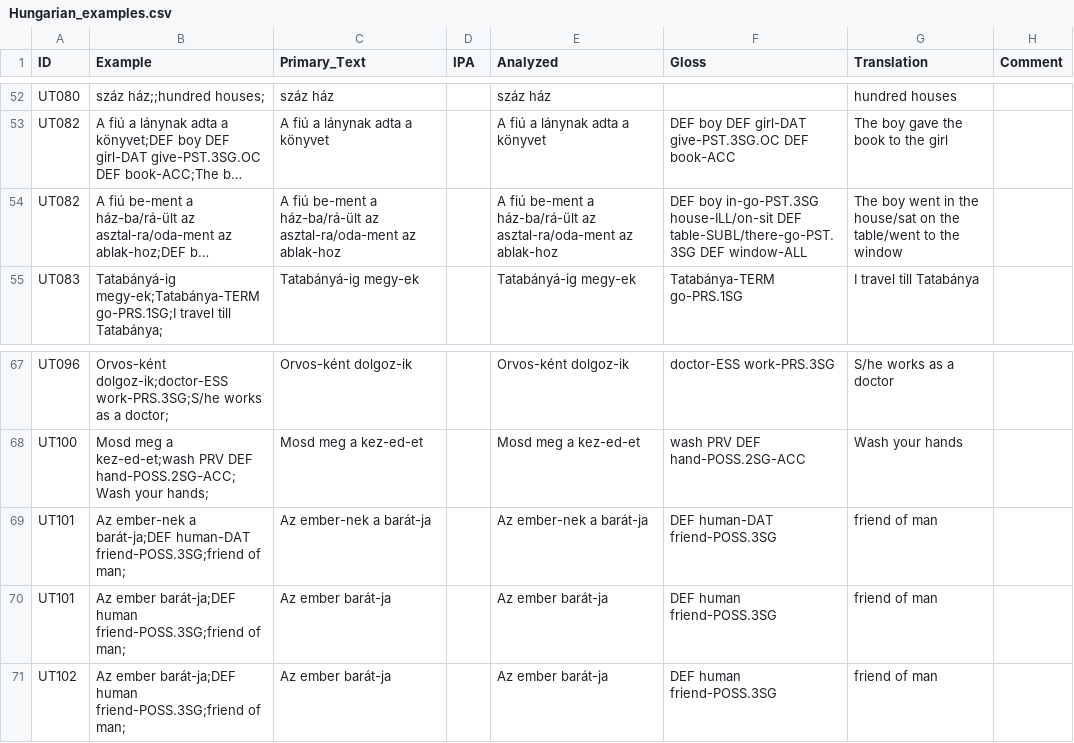
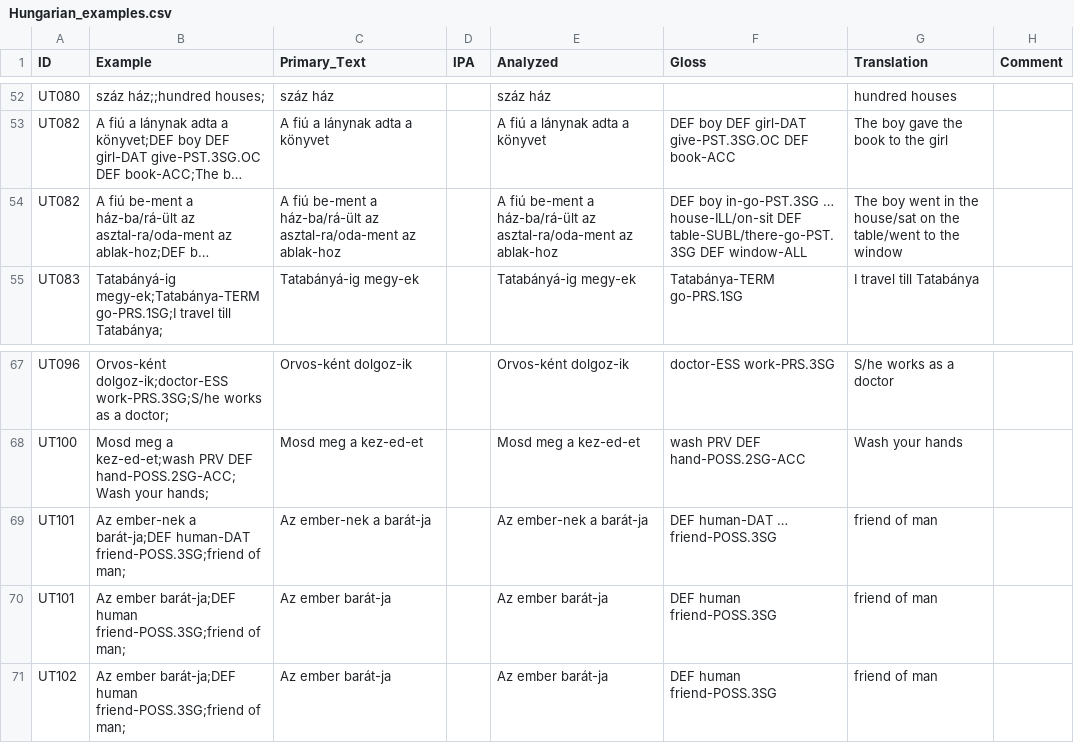
Before and after one commit to cldf-datasets/uratyp, a CSV file: raw/UT/language-tables/Hungarian_examples.csv, drawn as a sheet; only a part is shown, gaps mark what is left out; long unchanged cells end in …; the diff names each change by its address in the sheet, - before the commit and + after, or states it on an @@ line.

```diff
--- a/raw/UT/language-tables/Hungarian_examples.csv
+++ b/raw/UT/language-tables/Hungarian_examples.csv
-F54 (Gloss): …boy in-go-PST.3SG house-ILL/on-sit DEF…
+F54 (Gloss): …boy in-go-PST.3SG … house-ILL/on-sit DEF…
-F69 (Gloss): DEF human-DAT friend-POSS.3SG
+F69 (Gloss): DEF human-DAT … friend-POSS.3SG
```
Also changed, not shown: 1 other file.
